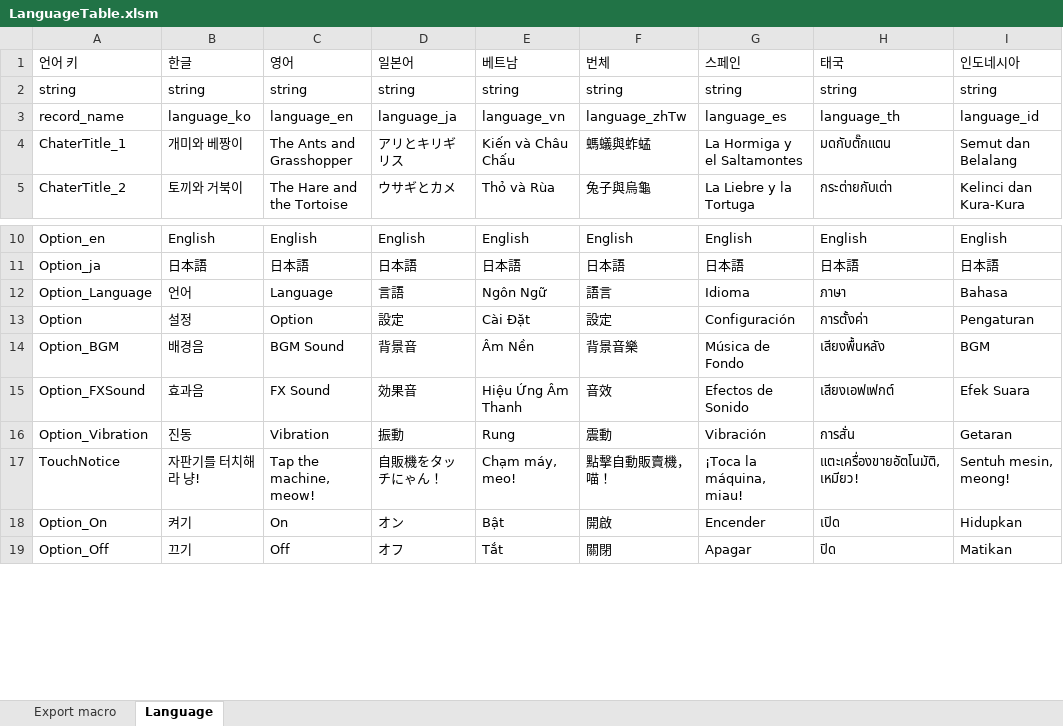
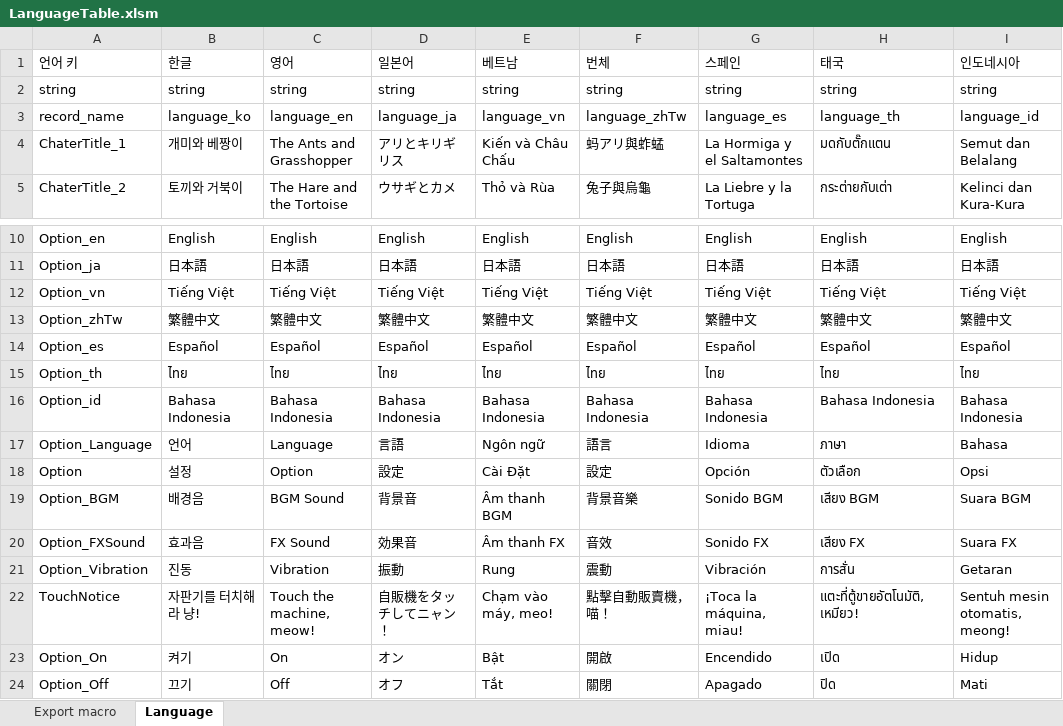
Before and after one commit to mongsul/hidden_Game, an Excel workbook: ClientTable/LanguageTable.xlsm, sheet Language, drawn as a sheet; only a part is shown, gaps mark what is left out; values as stored, in another font and other column widths than the file's, no cell formats; addresses are those after the commit; the diff covers the shown part only; the diff names each change by its address in the sheet, - before the commit and + after, or states it on an @@ line.

```diff
--- a/ClientTable/LanguageTable.xlsm (sheet Language)
+++ b/ClientTable/LanguageTable.xlsm (sheet Language)
-F4 (번체): 螞蟻與蚱蜢
+F4 (번체): 蚂アリ與蚱蜢
+row 12: Option_vn | Tiếng Việt | Tiếng Việt | Tiếng Việt | Tiếng Việt | Tiếng Việt | Tiếng Việt | Tiếng Việt | Tiếng Việt
+row 13: Option_zhTw | 繁體中文 | 繁體中文 | 繁體中文 | 繁體中文 | 繁體中文 | 繁體中文 | 繁體中文 | 繁體中文
+row 14: Option_es | Español | Español | Español | Español | Español | Español | Español | Español
+row 15: Option_th | ไทย | ไทย | ไทย | ไทย | ไทย | ไทย | ไทย | ไทย
+row 16: Option_id | Bahasa Indonesia | Bahasa Indonesia | Bahasa Indonesia | Bahasa Indonesia | Bahasa Indonesia | Bahasa Indonesia | Bahasa Indonesia | Bahasa Indonesia
-E17 (베트남): Ngôn Ngữ
+E17 (베트남): Ngôn ngữ
-G18 (스페인): Configuración
+G18 (스페인): Opción
-H18 (태국): การตั้งค่า
+H18 (태국): ตัวเลือก
-I18 (인도네시아): Pengaturan
+I18 (인도네시아): Opsi
-E19 (베트남): Âm Nền
+E19 (베트남): Âm thanh BGM
-G19 (스페인): Música de Fondo
+G19 (스페인): Sonido BGM
-H19 (태국): เสียงพื้นหลัง
+H19 (태국): เสียง BGM
-I19 (인도네시아): BGM
+I19 (인도네시아): Suara BGM
-E20 (베트남): Hiệu Ứng Âm Thanh
+E20 (베트남): Âm thanh FX
-G20 (스페인): Efectos de Sonido
+G20 (스페인): Sonido FX
-H20 (태국): เสียงเอฟเฟกต์
+H20 (태국): เสียง FX
-I20 (인도네시아): Efek Suara
+I20 (인도네시아): Suara FX
-C22 (영어): Tap the machine, meow!
+C22 (영어): Touch the machine, meow!
-D22 (일본어): 自販機をタッチにゃん！
+D22 (일본어): 自販機をタッチしてニャン！
-E22 (베트남): Chạm máy, meo!
+E22 (베트남): Chạm vào máy, meo!
-H22 (태국): แตะเครื่องขายอัตโนมัติ, เหมียว!
+H22 (태국): แตะที่ตู้ขายอัตโนมัติ, เหมียว!
-I22 (인도네시아): Sentuh mesin, meong!
+I22 (인도네시아): Sentuh mesin otomatis, meong!
-G23 (스페인): Encender
+G23 (스페인): Encendido
-I23 (인도네시아): Hidupkan
+I23 (인도네시아): Hidup
-G24 (스페인): Apagar
+G24 (스페인): Apagado
-I24 (인도네시아): Matikan
+I24 (인도네시아): Mati
```
Also changed, not shown: 3 added rows and 225 edited cells elsewhere in this sheet, cell formats, ClientTable/ClientTable.xlsm, 53 other files.
